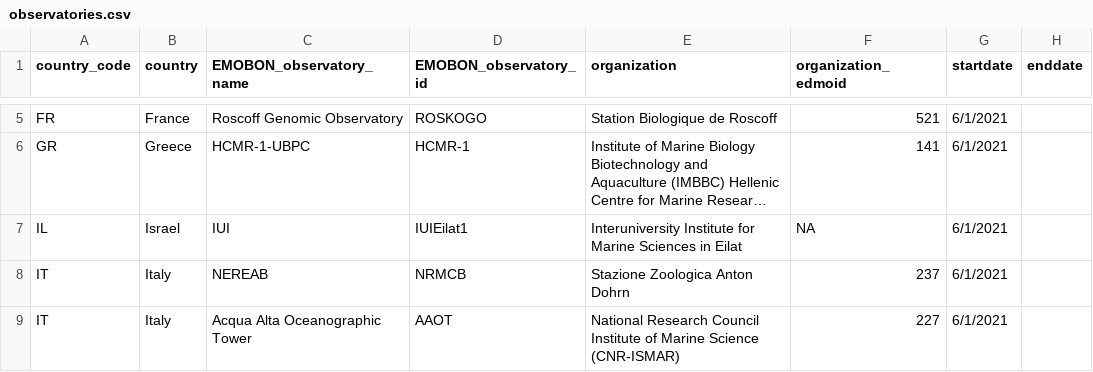
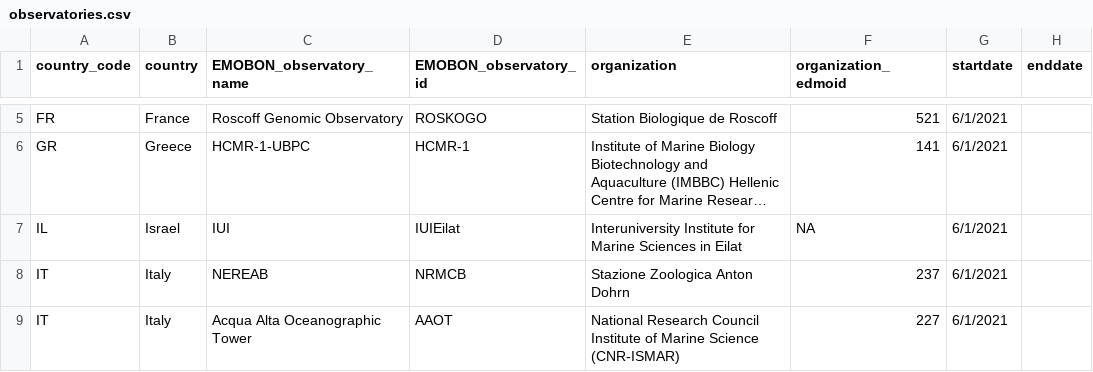
Before and after one commit to emo-bon/governance-crate, a CSV file: observatories.csv, drawn as a sheet; only a part is shown, gaps mark what is left out; long unchanged cells end in …; the diff names each change by its address in the sheet, - before the commit and + after, or states it on an @@ line.

Commit message:
Update observatories.csv
IUIEilat observatory name

```diff
--- a/observatories.csv
+++ b/observatories.csv
-D7 (EMOBON_observatory_id): IUIEilat1
+D7 (EMOBON_observatory_id): IUIEilat
```
